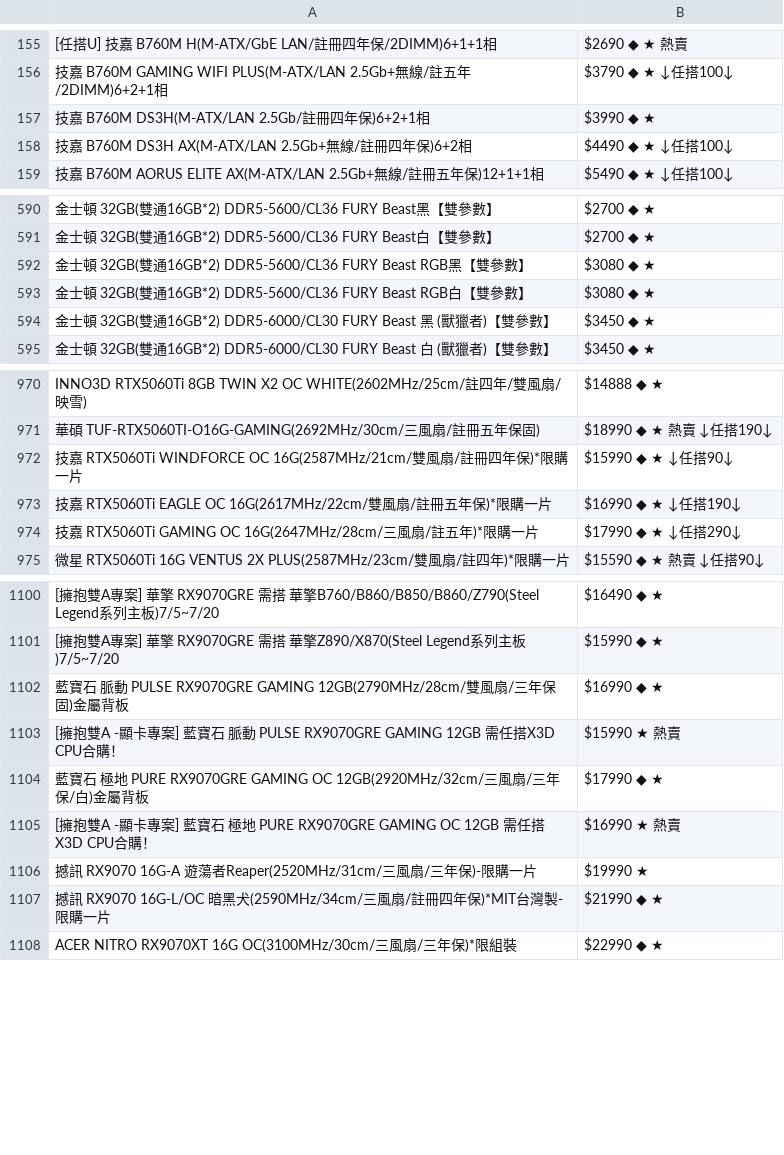
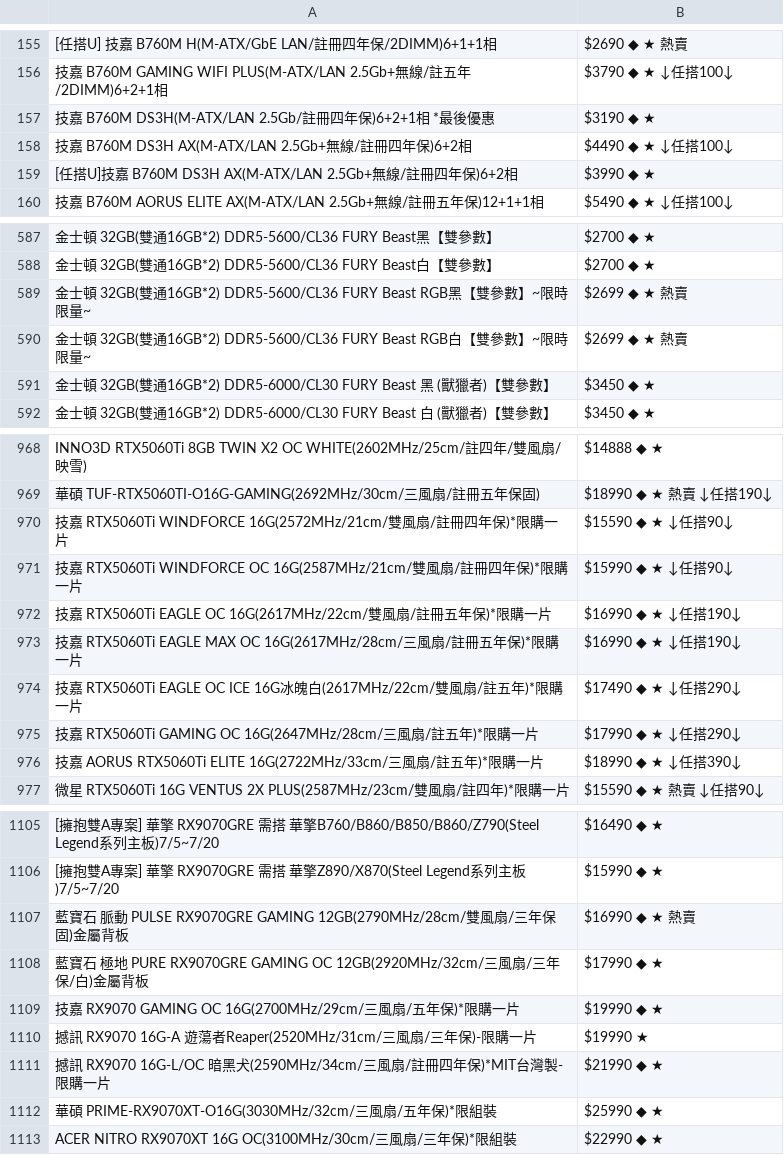
Before and after one commit to suouwang/ops_mid, a CSV file: api.csv, drawn as a sheet; only a part is shown, gaps mark what is left out; removed rows and columns are numbered as before the commit, all else as after; the diff covers the shown part only; the diff names each change by its address in the sheet, - before the commit and + after, or states it on an @@ line.

```diff
--- a/api.csv
+++ b/api.csv
-A157: 技嘉 B760M DS3H(M-ATX/LAN 2.5Gb/註冊四年保)6+2+1相
+A157: 技嘉 B760M DS3H(M-ATX/LAN 2.5Gb/註冊四年保)6+2+1相 *最後優惠
-B157: $3990 ◆ ★
+B157: $3190 ◆ ★
+row 159: [任搭U]技嘉 B760M DS3H AX(M-ATX/LAN 2.5Gb+無線/註冊四年保)6+2相 | $3990 ◆ ★
-row 592: 金士頓 32GB(雙通16GB*2) DDR5-5600/CL36 FURY Beast RGB黑【雙參數】 | $3080 ◆ ★
-row 593: 金士頓 32GB(雙通16GB*2) DDR5-5600/CL36 FURY Beast RGB白【雙參數】 | $3080 ◆ ★
+row 589: 金士頓 32GB(雙通16GB*2) DDR5-5600/CL36 FURY Beast RGB黑【雙參數】~限時限量~ | $2699 ◆ ★ 熱賣
+row 590: 金士頓 32GB(雙通16GB*2) DDR5-5600/CL36 FURY Beast RGB白【雙參數】~限時限量~ | $2699 ◆ ★ 熱賣
+row 970: 技嘉 RTX5060Ti WINDFORCE 16G(2572MHz/21cm/雙風扇/註冊四年保)*限購一片 | $15590 ◆ ★ ↓任搭90↓
+row 973: 技嘉 RTX5060Ti EAGLE MAX OC 16G(2617MHz/28cm/三風扇/註冊五年保)*限購一片 | $16990 ◆ ★ ↓任搭190↓
+row 974: 技嘉 RTX5060Ti EAGLE OC ICE 16G冰魄白(2617MHz/22cm/雙風扇/註五年)*限購一片 | $17490 ◆ ★ ↓任搭290↓
+row 976: 技嘉 AORUS RTX5060Ti ELITE 16G(2722MHz/33cm/三風扇/註五年)*限購一片 | $18990 ◆ ★ ↓任搭390↓
-B1107: $16990 ◆ ★
+B1107: $16990 ◆ ★ 熱賣
-row 1103: [擁抱雙A -顯卡專案] 藍寶石 脈動 PULSE RX9070GRE GAMING 12GB 需任搭X3D CPU合購！ | $15990 ★ 熱賣
-row 1105: [擁抱雙A -顯卡專案] 藍寶石 極地 PURE RX9070GRE GAMING OC 12GB 需任搭X3D CPU合購！ | $16990 ★ 熱賣
+row 1109: 技嘉 RX9070 GAMING OC 16G(2700MHz/29cm/三風扇/五年保)*限購一片 | $19990 ◆ ★
+row 1112: 華碩 PRIME-RX9070XT-O16G(3030MHz/32cm/三風扇/五年保)*限組裝 | $25990 ◆ ★
```
Also changed, not shown: 7 added rows, 7 removed rows and 37 edited cells elsewhere in this file, 1 other file.
